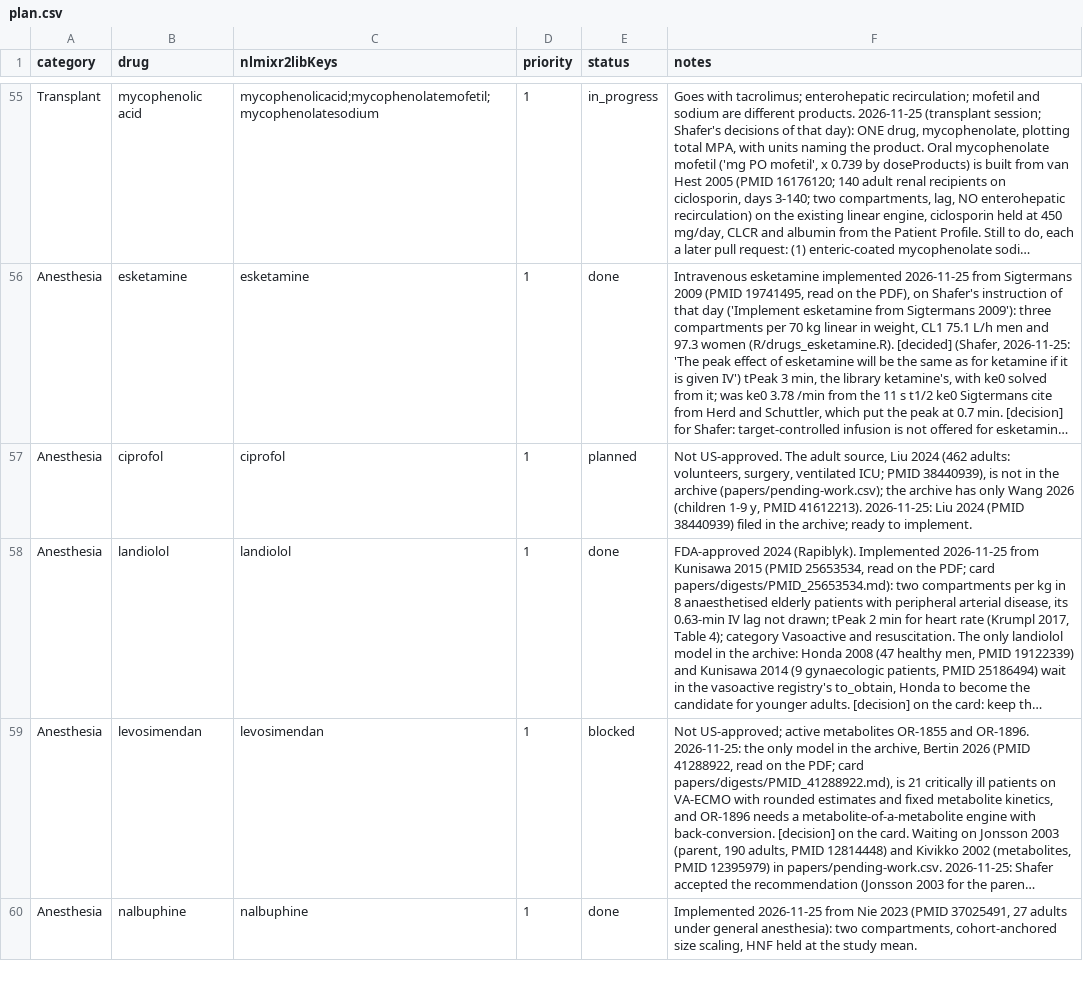
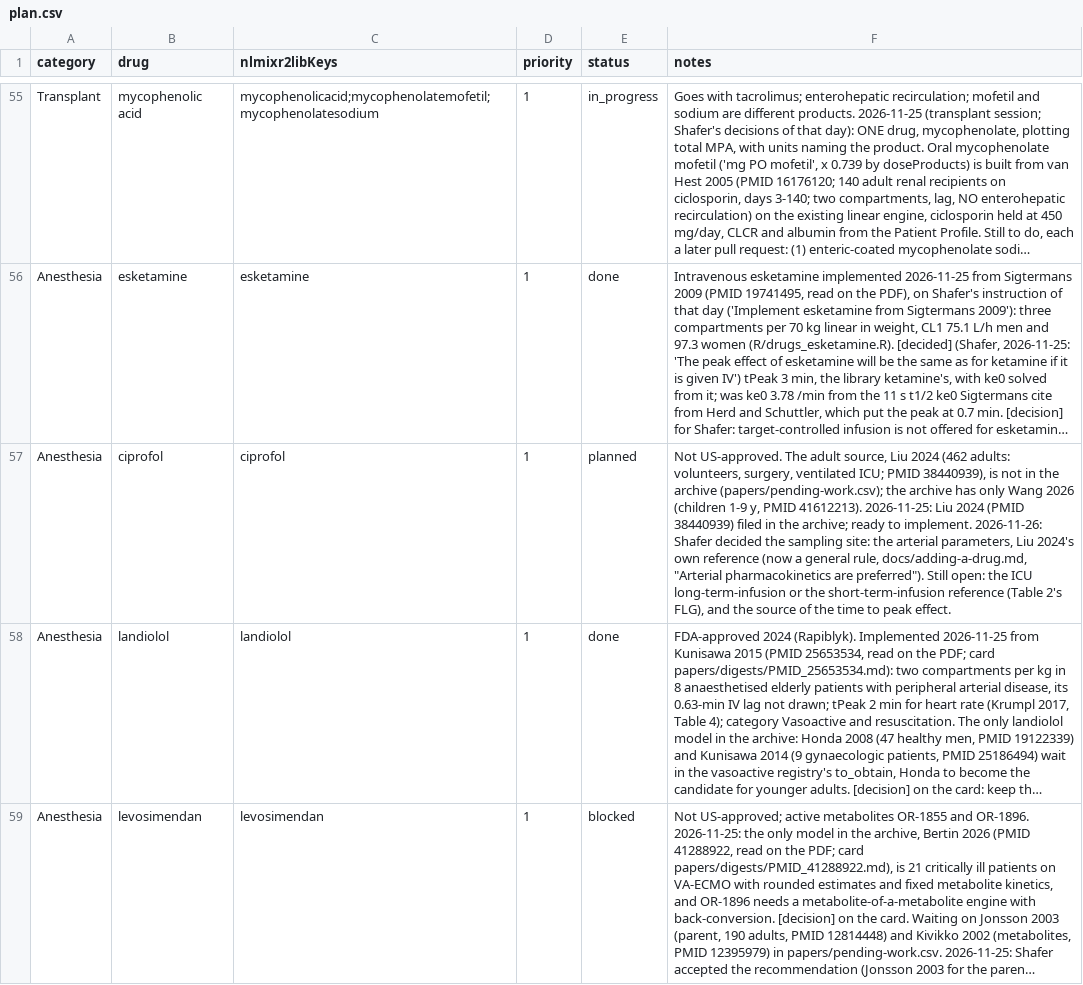
Before and after one commit to StevenLShafer/stanpumpR, a CSV file: docs/library-expansion/plan.csv, drawn as a sheet; only a part is shown, gaps mark what is left out; the shorter side is filled out with more unchanged rows; long unchanged cells end in …; the diff names each change by its address in the sheet, - before the commit and + after, or states it on an @@ line.

```diff
--- a/docs/library-expansion/plan.csv
+++ b/docs/library-expansion/plan.csv
-F57 (notes): …to implement.
+F57 (notes): …to implement. 2026-11-26: Shafer decided the sampling site: the arterial parameters, Liu 2024's own reference (now a general rule, docs/adding-a-drug.md, "Arterial pharmacokinetics are preferred"). Still open: the ICU long-term-infusion or the short-term-infusion reference (Table 2's FLG), and the source of the time to peak effect.
```
Also changed, not shown: 2 other files.
